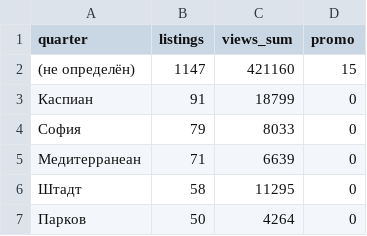
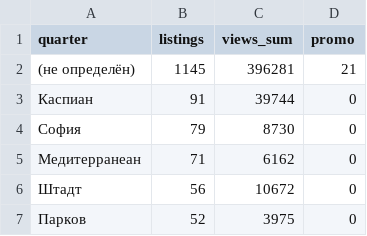
Before and after one commit to antonina-katlinskaya/realt-collector, a CSV file: data/analytics/quarters_summary.csv, drawn as a sheet.

```diff
--- a/data/analytics/quarters_summary.csv
+++ b/data/analytics/quarters_summary.csv
@@ -1,7 +1,7 @@
 quarter,listings,views_sum,promo
-(не определён),1147,421160,15
-Каспиан,91,18799,0
-София,79,8033,0
-Медитерранеан,71,6639,0
-Штадт,58,11295,0
-Парков,50,4264,0
+(не определён),1145,396281,21
+Каспиан,91,39744,0
+София,79,8730,0
+Медитерранеан,71,6162,0
+Штадт,56,10672,0
+Парков,52,3975,0
```
Also changed, not shown: data/analytics/agents_summary.csv, data/analytics/appeared.csv, 7 other files.
